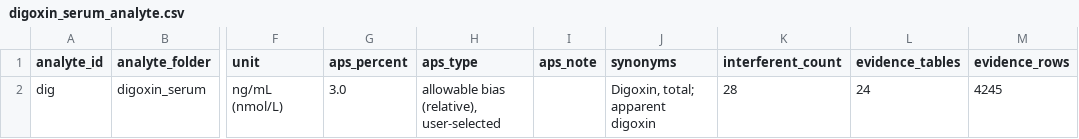
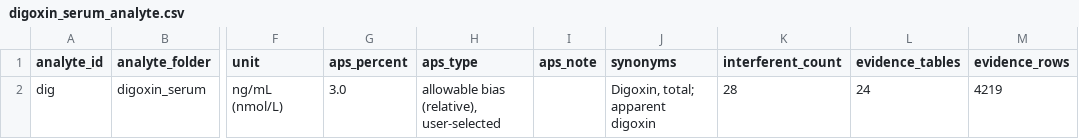
Before and after one commit to hikmetc/c-led-database, a CSV file: digoxin_serum/digoxin_serum_analyte.csv, drawn as a sheet; only a part is shown, gaps mark what is left out; the diff names each change by its address in the sheet, - before the commit and + after, or states it on an @@ line.

Commit message:
Reject 26 rows by the inclusion criteria: digoxin_serum / digoxin_danshen_interference.csv
26 x criterion 21 animal_study

Archived in meta/rejected_rows.csv (through the manager app)

```diff
--- a/digoxin_serum/digoxin_serum_analyte.csv
+++ b/digoxin_serum/digoxin_serum_analyte.csv
-M2 (evidence_rows): 4245
+M2 (evidence_rows): 4219
```
Also changed, not shown: digoxin_serum/digoxin_serum_interferent_list.csv, meta/analytes.csv, 9 other files.
